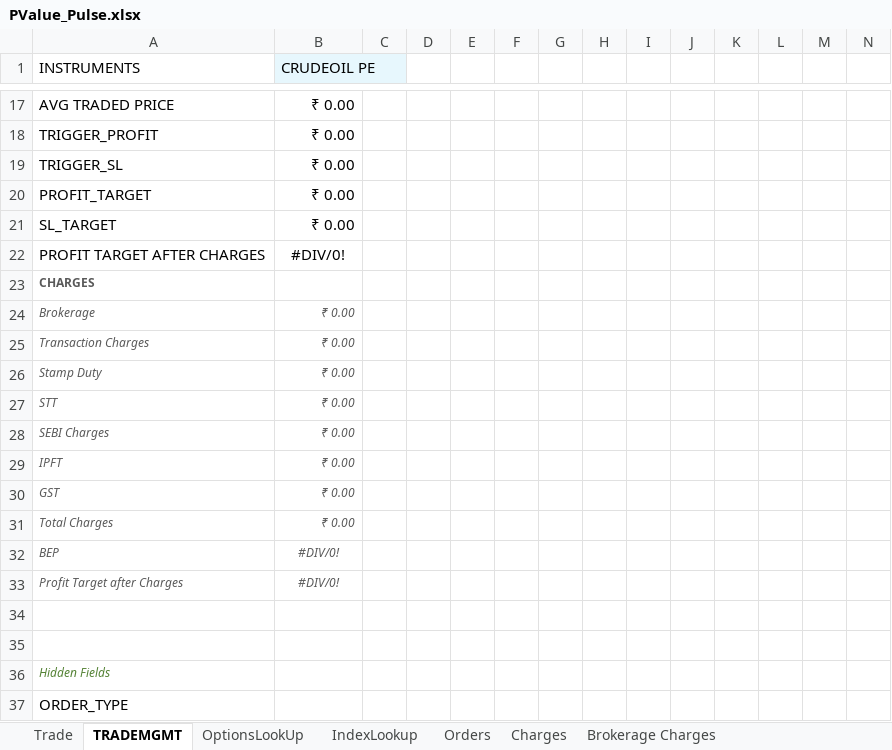
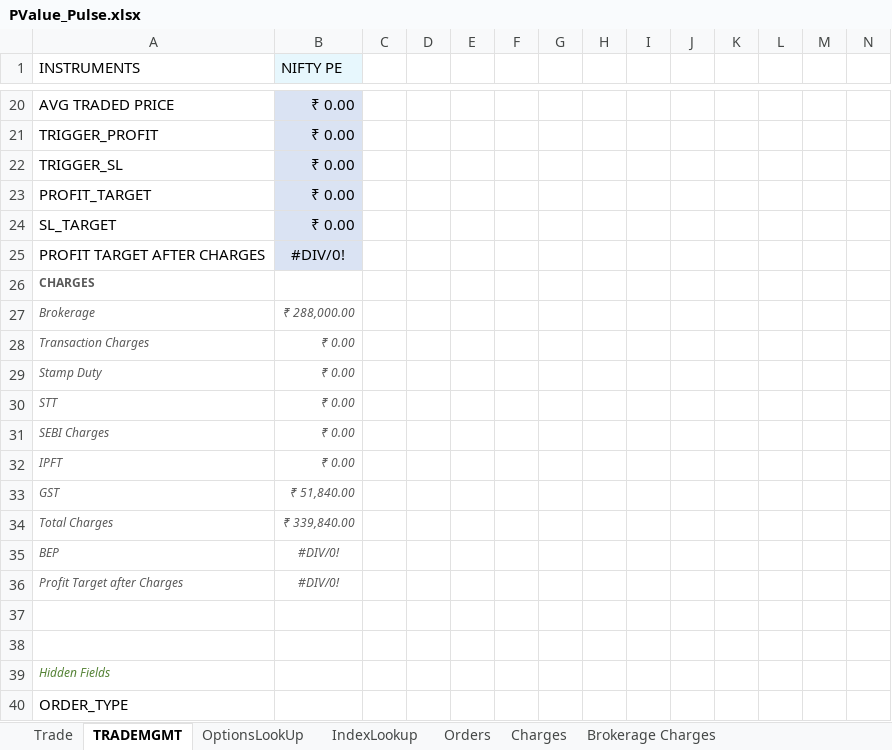
Before and after one commit to santhoshmurali/SucessfulAlgoTrading, an Excel workbook: dhan_excel/PValue_Pulse.xlsx, sheet TRADEMGMT, drawn as a sheet; only a part is shown, gaps mark what is left out; values as stored, in another font and other column widths than the file's, no borders; addresses are those after the commit; the diff covers the shown part only; the diff names each change by its address in the sheet, - before the commit and + after, or states it on an @@ line.

```diff
--- a/dhan_excel/PValue_Pulse.xlsx (sheet TRADEMGMT)
+++ b/dhan_excel/PValue_Pulse.xlsx (sheet TRADEMGMT)
-B1: CRUDEOIL PE
+B1: NIFTY PE
-B20:B25 fill: none
+B20:B25 fill: #DAE3F3
-B27 (NIFTY PE): ₹ 0.00
+B27 (NIFTY PE): ₹ 288,000.00
-B33 (NIFTY PE): ₹ 0.00
+B33 (NIFTY PE): ₹ 51,840.00
-B34 (NIFTY PE): ₹ 0.00
+B34 (NIFTY PE): ₹ 339,840.00
```
Also changed, not shown: 6 added rows, 3 removed rows, 18 edited cells and cell formats elsewhere in this sheet, sheet Trade, formulas that keep their value, dhan_excel/DhanTrading_v4.xlsx, 10 other files.
